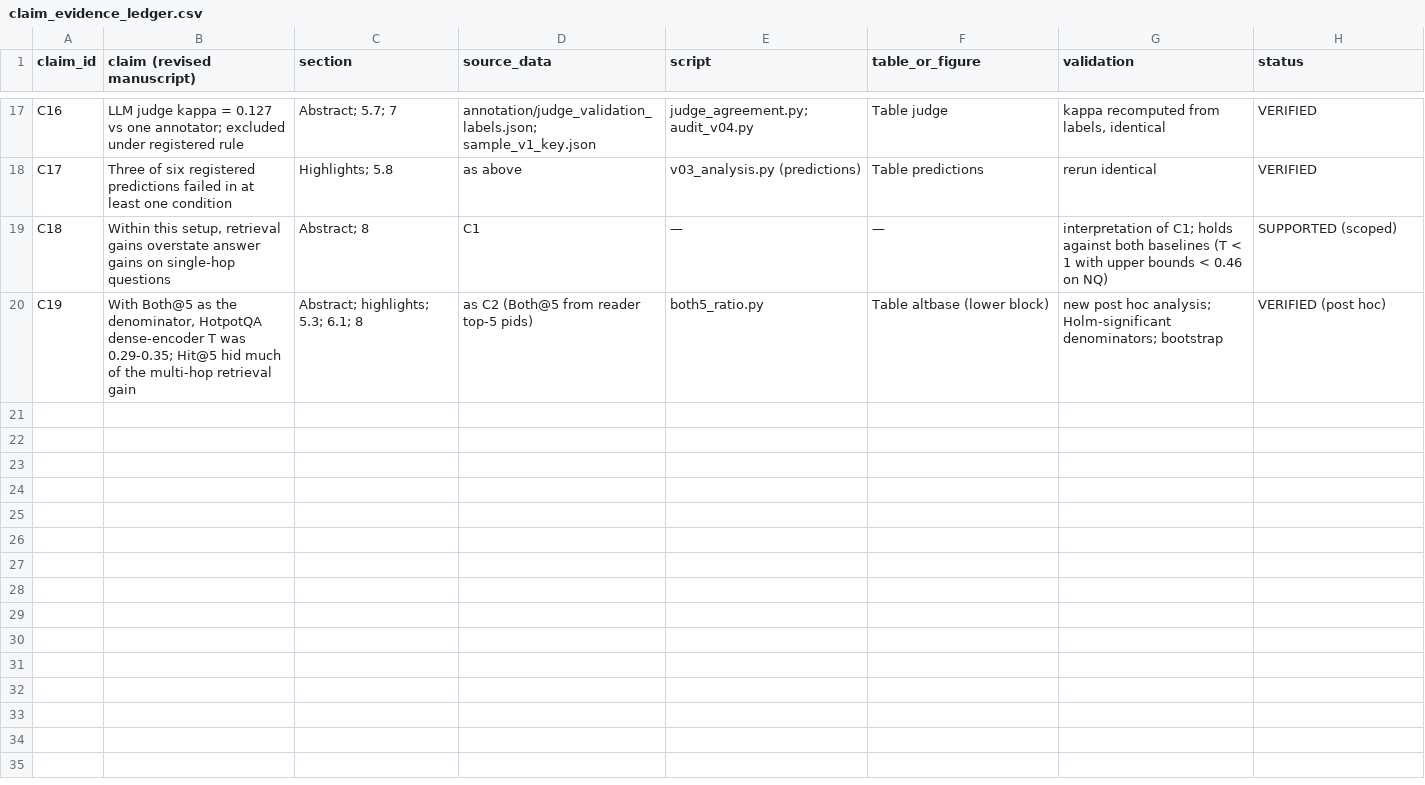
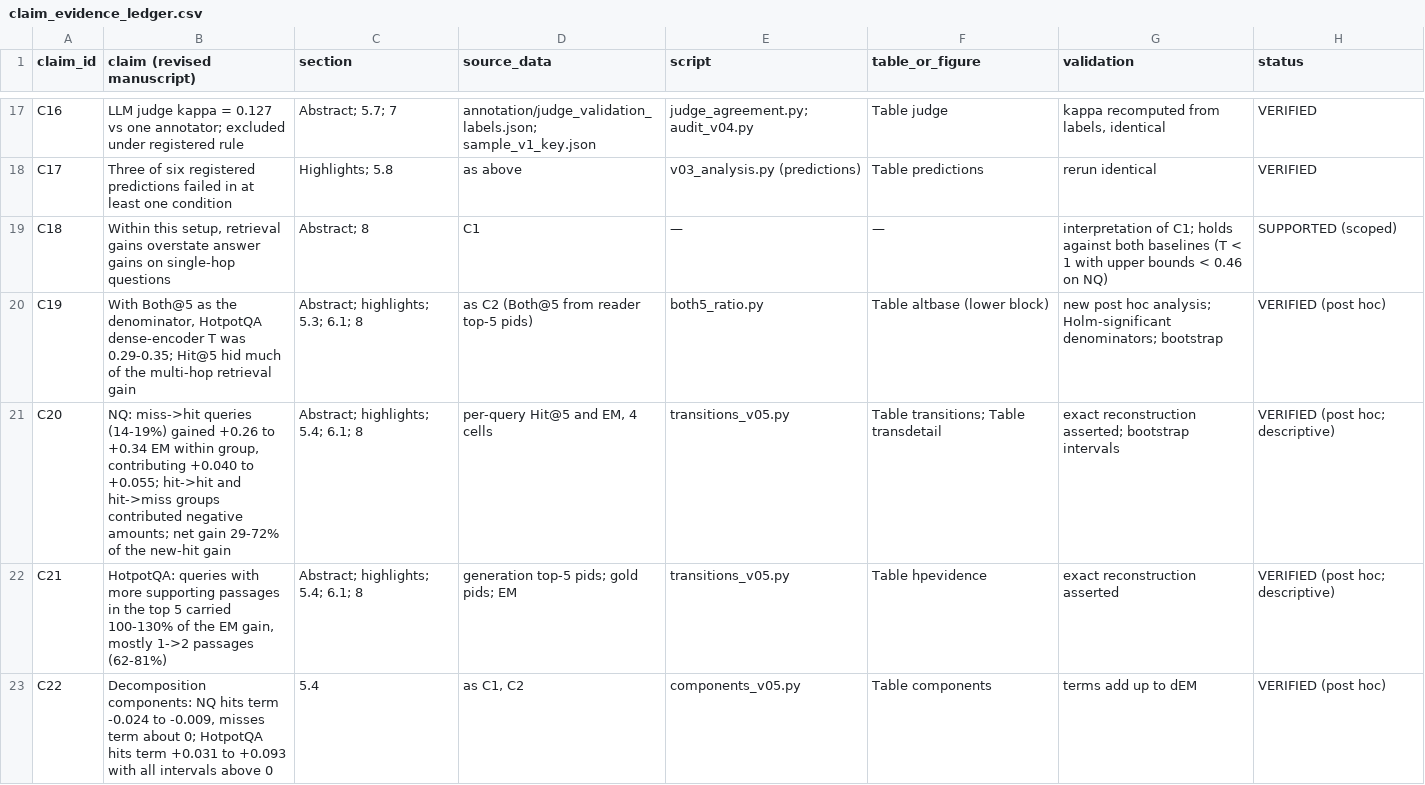
Before and after one commit to adeelcheena791/rag-embed-transfer, a CSV file: manuscript_ipm/revision_v04/claim_evidence_ledger.csv, drawn as a sheet; only a part is shown, gaps mark what is left out; the diff covers the shown part only; the diff names each change by its address in the sheet, - before the commit and + after, or states it on an @@ line.

```diff
--- a/manuscript_ipm/revision_v04/claim_evidence_ledger.csv
+++ b/manuscript_ipm/revision_v04/claim_evidence_ledger.csv
+row 21: C20 | NQ: miss->hit queries (14-19%) gained +0.26 to +0.34 EM within group, contributing +0.040 to +0.055; hit->hit and hit->miss groups contributed negative amounts; net gain 29-72% of the new-hit gain | Abstract; highlights; 5.4; 6.1; 8 | per-query Hit@5 and EM, 4 cells | transitions_v05.py | Table transitions; Table transdetail | exact reconstruction asserted; bootstrap intervals | VERIFIED (post hoc; descriptive)
+row 22: C21 | HotpotQA: queries with more supporting passages in the top 5 carried 100-130% of the EM gain, mostly 1->2 passages (62-81%) | Abstract; highlights; 5.4; 6.1; 8 | generation top-5 pids; gold pids; EM | transitions_v05.py | Table hpevidence | exact reconstruction asserted | VERIFIED (post hoc; descriptive)
+row 23: C22 | Decomposition components: NQ hits term -0.024 to -0.009, misses term about 0; HotpotQA hits term +0.031 to +0.093 with all intervals above 0 | 5.4 | as C1, C2 | components_v05.py | Table components | terms add up to dEM | VERIFIED (post hoc)
```
Also changed, not shown: 3 added rows and 1 edited cell elsewhere in this file, manuscript_ipm/revision_v04/outputs/numerical_consistency_report.csv, manuscript_ipm/revision_v04/outputs/numerical_issues_manual.csv, 55 other files.
